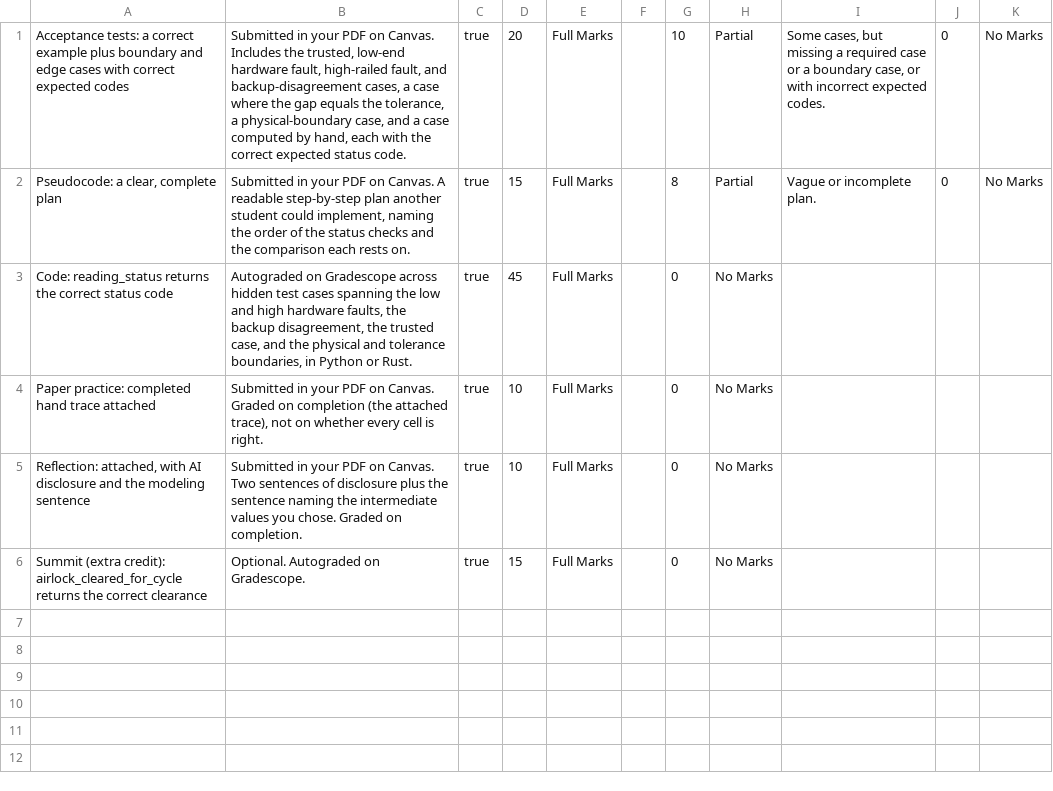
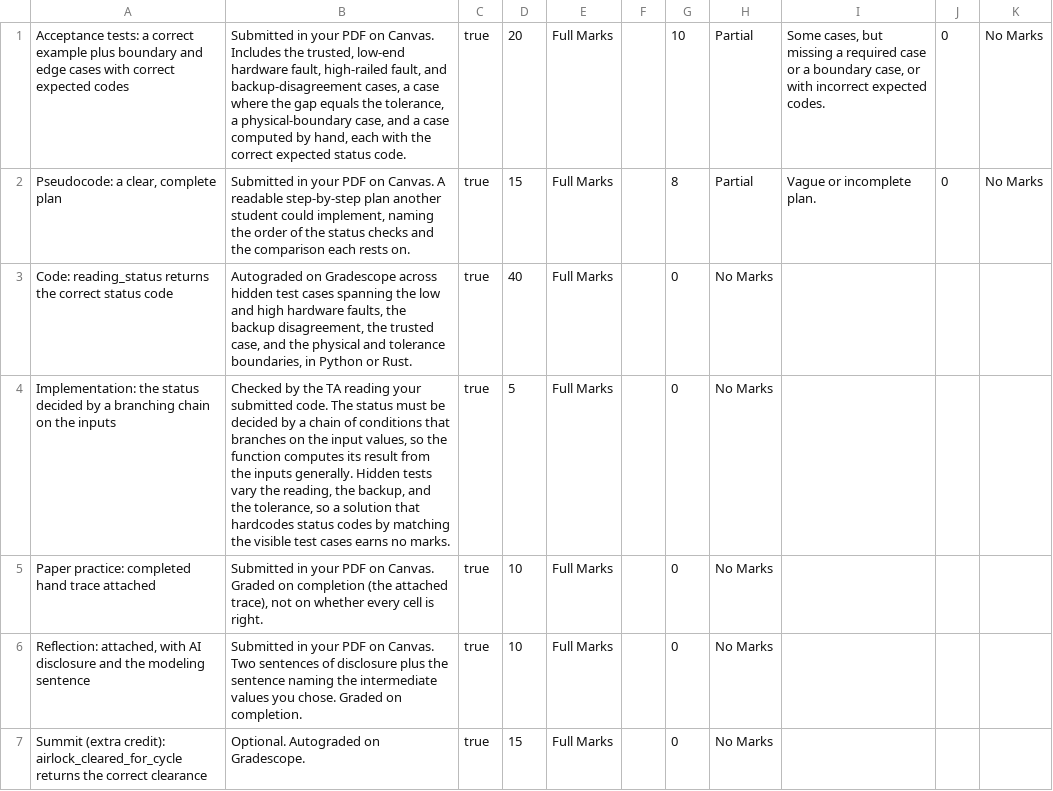
Before and after one commit to adulbrich/engr103, a TSV file: canvas/assignments/airlock-and-readings-rubrics.tsv, drawn as a sheet.

```diff
--- a/canvas/assignments/airlock-and-readings-rubrics.tsv
+++ b/canvas/assignments/airlock-and-readings-rubrics.tsv
@@ -2,3 +2,4 @@ Acceptance tests: a correct example plus boundary and edge cases with correct ex
 Pseudocode: a clear, complete plan	Submitted in your PDF on Canvas. A readable step-by-step plan another student could implement, naming the order of the status checks and the comparison each rests on.	true	15	Full Marks		8	Partial	Vague or incomplete plan.	0	No Marks	
-Code: reading_status returns the correct status code	Autograded on Gradescope across hidden test cases spanning the low and high hardware faults, the backup disagreement, the trusted case, and the physical and tolerance boundaries, in Python or Rust.	true	45	Full Marks		0	No Marks	
+Code: reading_status returns the correct status code	Autograded on Gradescope across hidden test cases spanning the low and high hardware faults, the backup disagreement, the trusted case, and the physical and tolerance boundaries, in Python or Rust.	true	40	Full Marks		0	No Marks	
+Implementation: the status decided by a branching chain on the inputs	Checked by the TA reading your submitted code. The status must be decided by a chain of conditions that branches on the input values, so the function computes its result from the inputs generally. Hidden tests vary the reading, the backup, and the tolerance, so a solution that hardcodes status codes by matching the visible test cases earns no marks.	true	5	Full Marks		0	No Marks	
 Paper practice: completed hand trace attached	Submitted in your PDF on Canvas. Graded on completion (the attached trace), not on whether every cell is right.	true	10	Full Marks		0	No Marks	
```
Also changed, not shown: canvas/assignments/flight-qualification-rubrics.tsv, canvas/assignments/injection-burn-math-rubrics.tsv, 14 other files.
